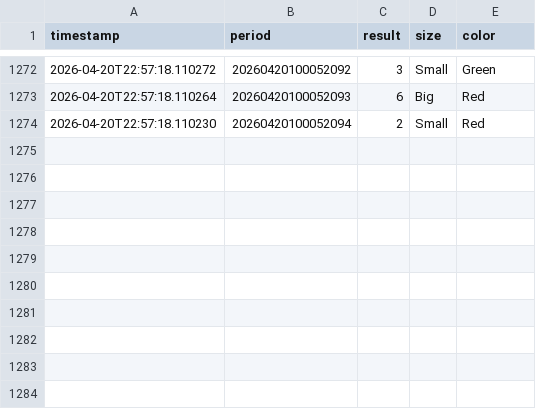
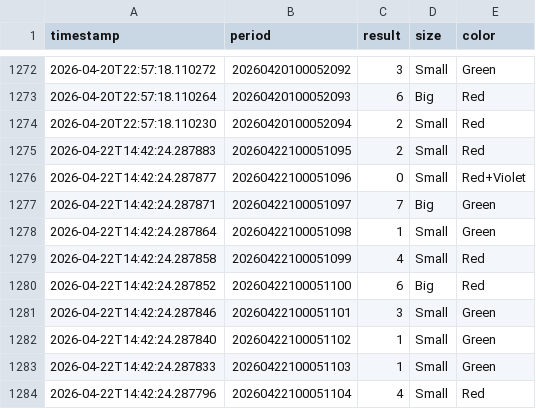
Before and after one commit to thesivarohith/okwin-game, a CSV file: okwin_30s_dataset.csv, drawn as a sheet; only a part is shown, gaps mark what is left out; the diff names each change by its address in the sheet, - before the commit and + after, or states it on an @@ line.

```diff
--- a/okwin_30s_dataset.csv
+++ b/okwin_30s_dataset.csv
+row 1275: 2026-04-22T14:42:24.287883 | 20260422100051095 | 2 | Small | Red
+row 1276: 2026-04-22T14:42:24.287877 | 20260422100051096 | 0 | Small | Red+Violet
+row 1277: 2026-04-22T14:42:24.287871 | 20260422100051097 | 7 | Big | Green
+row 1278: 2026-04-22T14:42:24.287864 | 20260422100051098 | 1 | Small | Green
+row 1279: 2026-04-22T14:42:24.287858 | 20260422100051099 | 4 | Small | Red
+row 1280: 2026-04-22T14:42:24.287852 | 20260422100051100 | 6 | Big | Red
+row 1281: 2026-04-22T14:42:24.287846 | 20260422100051101 | 3 | Small | Green
+row 1282: 2026-04-22T14:42:24.287840 | 20260422100051102 | 1 | Small | Green
+row 1283: 2026-04-22T14:42:24.287833 | 20260422100051103 | 1 | Small | Green
+row 1284: 2026-04-22T14:42:24.287796 | 20260422100051104 | 4 | Small | Red
```
Also changed, not shown: 1 other file.
